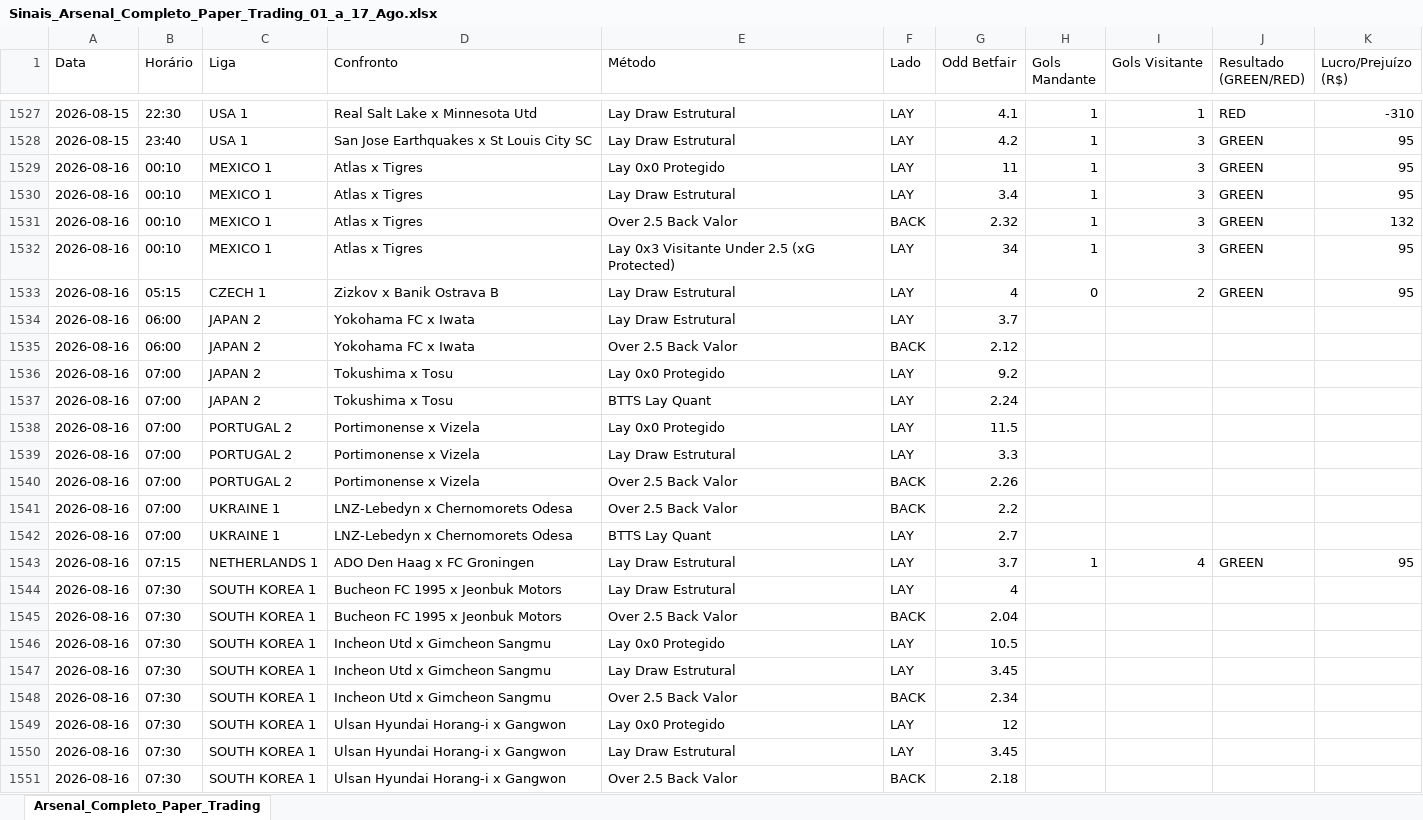
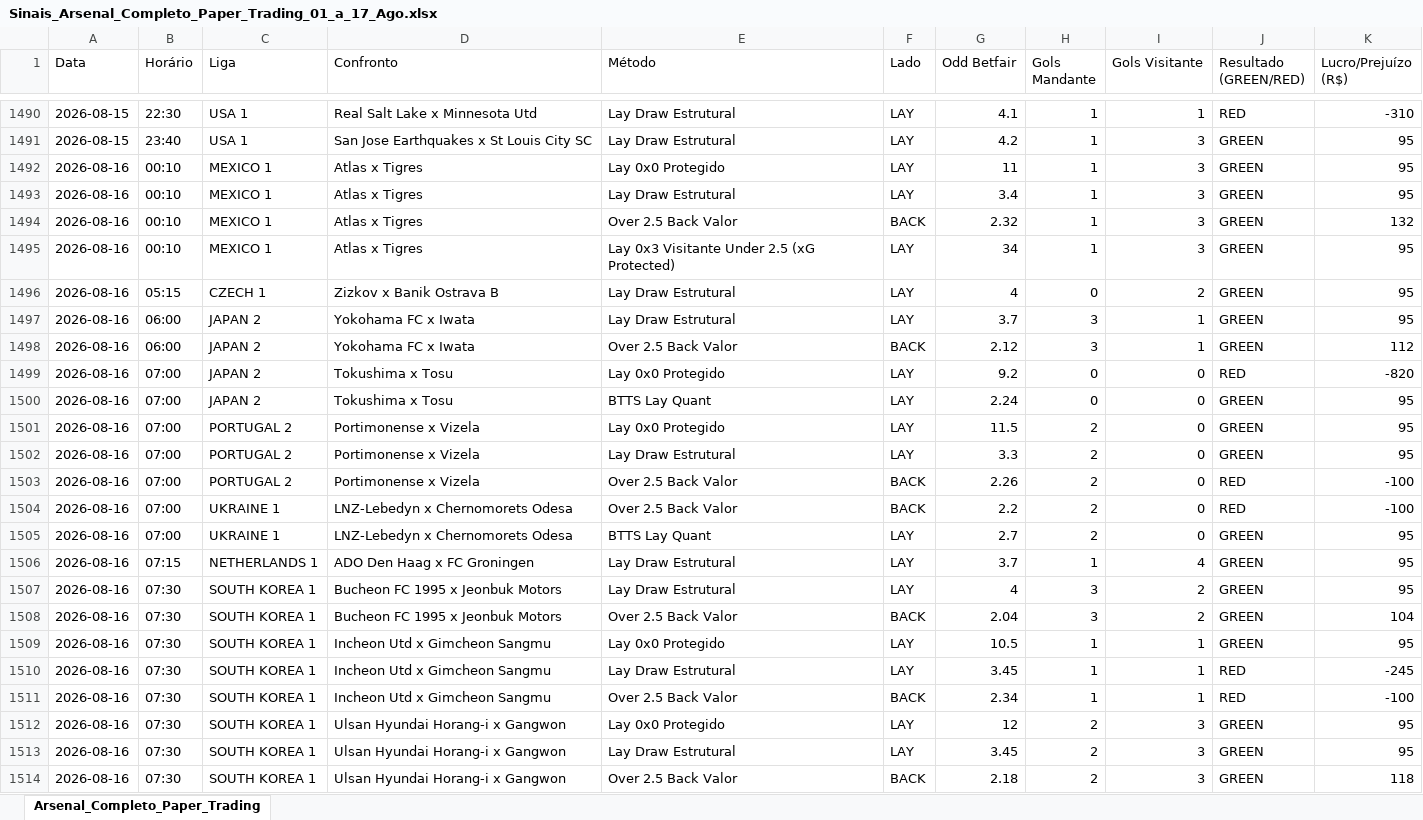
Before and after one commit to rpthiago/ARKAD_PROD, an Excel workbook: lay0x3/Sinais_Arsenal_Completo_Paper_Trading_01_a_17_Ago.xlsx, sheet Arsenal_Completo_Paper_Trading, drawn as a sheet; only a part is shown, gaps mark what is left out; values as stored, in another font and other column widths than the file's, no cell formats; addresses are those after the commit; the diff covers the shown part only; the diff names each change by its address in the sheet, - before the commit and + after, or states it on an @@ line.

```diff
--- a/lay0x3/Sinais_Arsenal_Completo_Paper_Trading_01_a_17_Ago.xlsx (sheet Arsenal_Completo_Paper_Trading)
+++ b/lay0x3/Sinais_Arsenal_Completo_Paper_Trading_01_a_17_Ago.xlsx (sheet Arsenal_Completo_Paper_Trading)
-H1497:H1498 (Gols Mandante): (empty)
+H1497:H1498 (Gols Mandante): 3
-I1497:I1498 (Gols Visitante): (empty)
+I1497:I1498 (Gols Visitante): 1
-J1497:J1498 (Resultado (GREEN/RED)): (empty)
+J1497:J1498 (Resultado (GREEN/RED)): GREEN
-K1497 (Lucro/Prejuízo (R$)): (empty)
+K1497 (Lucro/Prejuízo (R$)): 95
-K1498 (Lucro/Prejuízo (R$)): (empty)
+K1498 (Lucro/Prejuízo (R$)): 112
-H1499:H1500 (Gols Mandante): (empty)
+H1499:H1500 (Gols Mandante): 0
-I1499:I1505 (Gols Visitante): (empty)
+I1499:I1505 (Gols Visitante): 0
-J1499 (Resultado (GREEN/RED)): (empty)
+J1499 (Resultado (GREEN/RED)): RED
-K1499 (Lucro/Prejuízo (R$)): (empty)
+K1499 (Lucro/Prejuízo (R$)): -820
-J1500:J1502 (Resultado (GREEN/RED)): (empty)
+J1500:J1502 (Resultado (GREEN/RED)): GREEN
-K1500:K1502 (Lucro/Prejuízo (R$)): (empty)
+K1500:K1502 (Lucro/Prejuízo (R$)): 95
-H1501:H1505 (Gols Mandante): (empty)
+H1501:H1505 (Gols Mandante): 2
-J1503:J1504 (Resultado (GREEN/RED)): (empty)
+J1503:J1504 (Resultado (GREEN/RED)): RED
-K1503:K1504 (Lucro/Prejuízo (R$)): (empty)
+K1503:K1504 (Lucro/Prejuízo (R$)): -100
-J1505 (Resultado (GREEN/RED)): (empty)
+J1505 (Resultado (GREEN/RED)): GREEN
-K1505 (Lucro/Prejuízo (R$)): (empty)
+K1505 (Lucro/Prejuízo (R$)): 95
-H1507:H1508 (Gols Mandante): (empty)
+H1507:H1508 (Gols Mandante): 3
-I1507:I1508 (Gols Visitante): (empty)
+I1507:I1508 (Gols Visitante): 2
-J1507:J1509 (Resultado (GREEN/RED)): (empty)
+J1507:J1509 (Resultado (GREEN/RED)): GREEN
-K1507 (Lucro/Prejuízo (R$)): (empty)
+K1507 (Lucro/Prejuízo (R$)): 95
-K1508 (Lucro/Prejuízo (R$)): (empty)
+K1508 (Lucro/Prejuízo (R$)): 104
-H1509:H1511 (Gols Mandante): (empty)
+H1509:H1511 (Gols Mandante): 1
-I1509:I1511 (Gols Visitante): (empty)
+I1509:I1511 (Gols Visitante): 1
-K1509 (Lucro/Prejuízo (R$)): (empty)
+K1509 (Lucro/Prejuízo (R$)): 95
-J1510:J1511 (Resultado (GREEN/RED)): (empty)
+J1510:J1511 (Resultado (GREEN/RED)): RED
-K1510 (Lucro/Prejuízo (R$)): (empty)
+K1510 (Lucro/Prejuízo (R$)): -245
-K1511 (Lucro/Prejuízo (R$)): (empty)
+K1511 (Lucro/Prejuízo (R$)): -100
-H1512:H1514 (Gols Mandante): (empty)
+H1512:H1514 (Gols Mandante): 2
-I1512:I1514 (Gols Visitante): (empty)
+I1512:I1514 (Gols Visitante): 3
-J1512:J1514 (Resultado (GREEN/RED)): (empty)
+J1512:J1514 (Resultado (GREEN/RED)): GREEN
-K1512:K1513 (Lucro/Prejuízo (R$)): (empty)
+K1512:K1513 (Lucro/Prejuízo (R$)): 95
-K1514 (Lucro/Prejuízo (R$)): (empty)
+K1514 (Lucro/Prejuízo (R$)): 118
```
Also changed, not shown: 41 removed rows and 1384 edited cells elsewhere in this sheet, cell formats, Sinais_Arsenal_Completo_Paper_Trading_01_a_17_Ago.xlsx.
